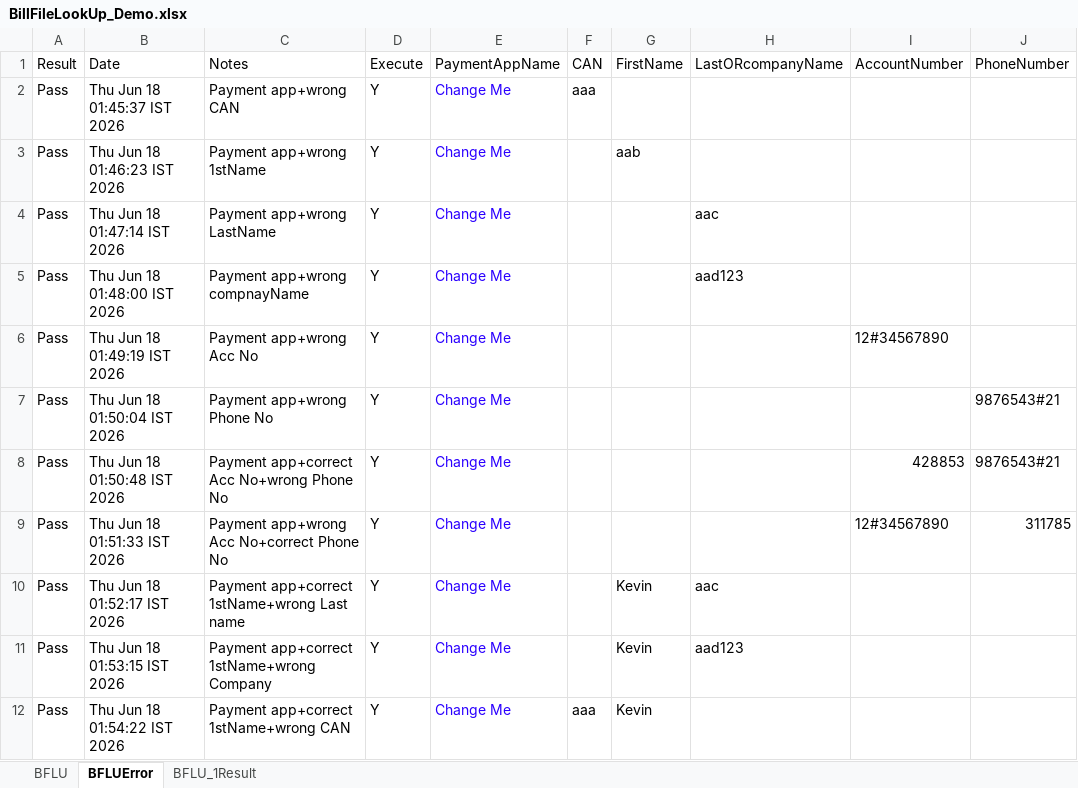
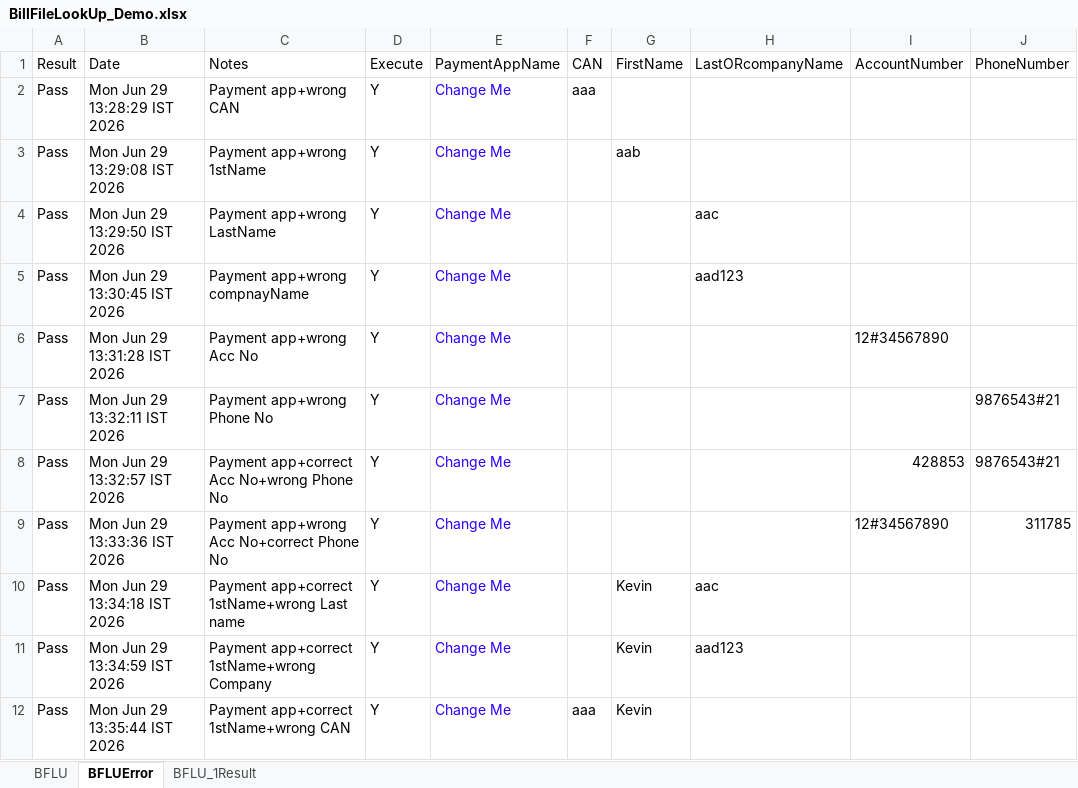
Before and after one commit to dcusend/VPS-Katalon, an Excel workbook: KatalonData/EmailTextToPay/BillFileLookUp_Demo.xlsx, sheet BFLUError, drawn as a sheet; only a part is shown; values as stored, in another font and other column widths than the file's, no borders; the diff covers the shown part only; the diff names each change by its address in the sheet, - before the commit and + after, or states it on an @@ line.

```diff
--- a/KatalonData/EmailTextToPay/BillFileLookUp_Demo.xlsx (sheet BFLUError)
+++ b/KatalonData/EmailTextToPay/BillFileLookUp_Demo.xlsx (sheet BFLUError)
-B2: Thu Jun 18 01:45:37 IST 2026
+B2: Mon Jun 29 13:28:29 IST 2026
-B3: Thu Jun 18 01:46:23 IST 2026
+B3: Mon Jun 29 13:29:08 IST 2026
-B4: Thu Jun 18 01:47:14 IST 2026
+B4: Mon Jun 29 13:29:50 IST 2026
-B5: Thu Jun 18 01:48:00 IST 2026
+B5: Mon Jun 29 13:30:45 IST 2026
-B6: Thu Jun 18 01:49:19 IST 2026
+B6: Mon Jun 29 13:31:28 IST 2026
-B7: Thu Jun 18 01:50:04 IST 2026
+B7: Mon Jun 29 13:32:11 IST 2026
-B8: Thu Jun 18 01:50:48 IST 2026
+B8: Mon Jun 29 13:32:57 IST 2026
-B9: Thu Jun 18 01:51:33 IST 2026
+B9: Mon Jun 29 13:33:36 IST 2026
-B10: Thu Jun 18 01:52:17 IST 2026
+B10: Mon Jun 29 13:34:18 IST 2026
-B11: Thu Jun 18 01:53:15 IST 2026
+B11: Mon Jun 29 13:34:59 IST 2026
-B12: Thu Jun 18 01:54:22 IST 2026
+B12: Mon Jun 29 13:35:44 IST 2026
```
Also changed, not shown: 11 edited cells elsewhere in this sheet, sheet BFLU, sheet BFLU_1Result, KatalonData/EmailTextToPay/BillFileLookUp_SearchButton_Demo.xlsx, KatalonData/EmailTextToPay/Manage_EmailText.xlsx, 25 other files.
